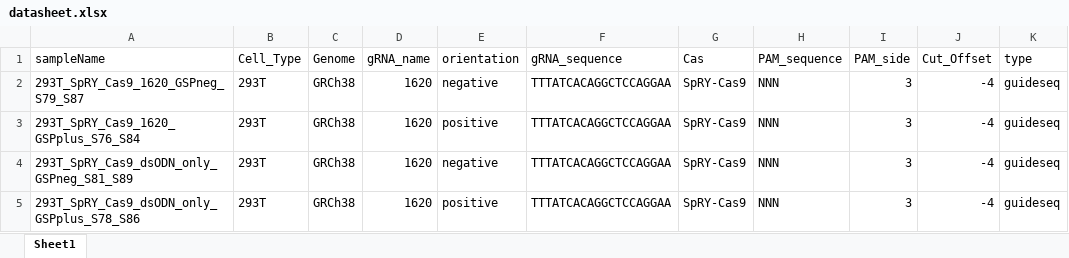
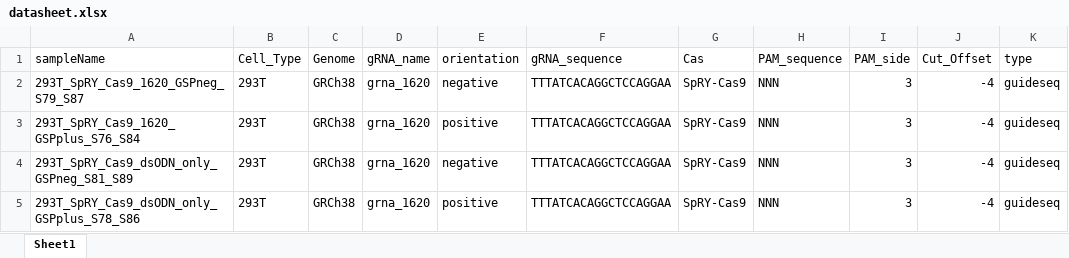
Before and after one commit to timothy-barry/GENETHOFF, an Excel workbook: spry-1620/datasheet.xlsx, sheet Sheet1, drawn as a sheet; only a part is shown; values as stored, in another font and other column widths than the file's, no borders; the diff names each change by its address in the sheet, - before the commit and + after, or states it on an @@ line.

Commit message:
update grna name

```diff
--- a/spry-1620/datasheet.xlsx (sheet Sheet1)
+++ b/spry-1620/datasheet.xlsx (sheet Sheet1)
-D2:D5 (gRNA_name): 1620
+D2:D5 (gRNA_name): grna_1620
```
Also changed, not shown: 1 other file.
